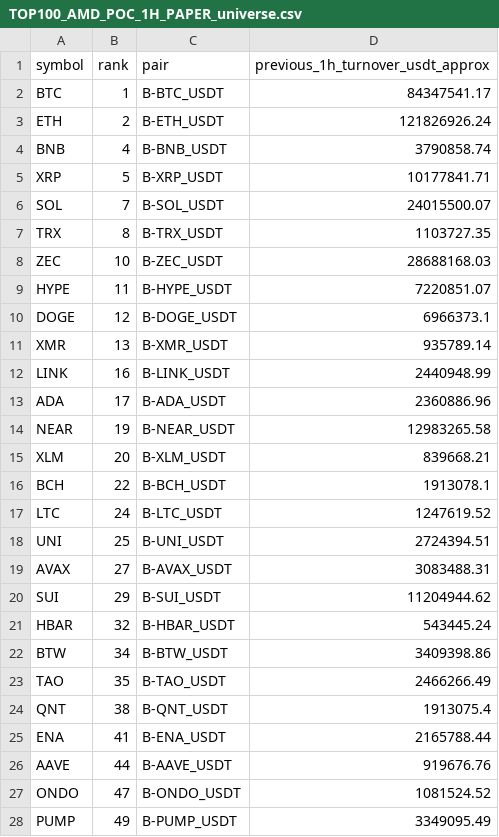
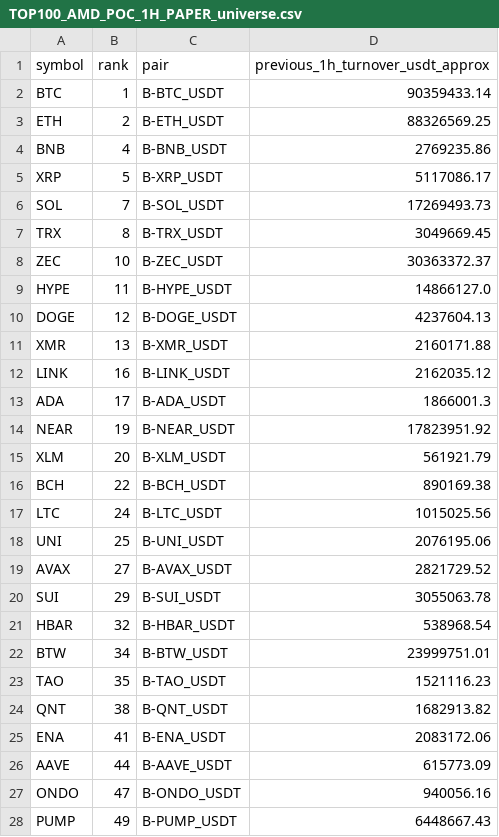
Before and after one commit to jharajesh1210/crypto-early-scanner, a CSV file: TOP100_AMD_POC_1H_PAPER_universe.csv, drawn as a sheet; only a part is shown; the diff covers the shown part only.

```diff
--- a/TOP100_AMD_POC_1H_PAPER_universe.csv
+++ b/TOP100_AMD_POC_1H_PAPER_universe.csv
@@ -1,28 +1,28 @@
 symbol,rank,pair,previous_1h_turnover_usdt_approx
-BTC,1,B-BTC_USDT,84347541.17
-ETH,2,B-ETH_USDT,121826926.24
-BNB,4,B-BNB_USDT,3790858.74
-XRP,5,B-XRP_USDT,10177841.71
-SOL,7,B-SOL_USDT,24015500.07
-TRX,8,B-TRX_USDT,1103727.35
-ZEC,10,B-ZEC_USDT,28688168.03
-HYPE,11,B-HYPE_USDT,7220851.07
-DOGE,12,B-DOGE_USDT,6966373.1
-XMR,13,B-XMR_USDT,935789.14
-LINK,16,B-LINK_USDT,2440948.99
-ADA,17,B-ADA_USDT,2360886.96
-NEAR,19,B-NEAR_USDT,12983265.58
-XLM,20,B-XLM_USDT,839668.21
-BCH,22,B-BCH_USDT,1913078.1
-LTC,24,B-LTC_USDT,1247619.52
-UNI,25,B-UNI_USDT,2724394.51
-AVAX,27,B-AVAX_USDT,3083488.31
-SUI,29,B-SUI_USDT,11204944.62
-HBAR,32,B-HBAR_USDT,543445.24
-BTW,34,B-BTW_USDT,3409398.86
-TAO,35,B-TAO_USDT,2466266.49
-QNT,38,B-QNT_USDT,1913075.4
-ENA,41,B-ENA_USDT,2165788.44
-AAVE,44,B-AAVE_USDT,919676.76
-ONDO,47,B-ONDO_USDT,1081524.52
-PUMP,49,B-PUMP_USDT,3349095.49
+BTC,1,B-BTC_USDT,90359433.14
+ETH,2,B-ETH_USDT,88326569.25
+BNB,4,B-BNB_USDT,2769235.86
+XRP,5,B-XRP_USDT,5117086.17
+SOL,7,B-SOL_USDT,17269493.73
+TRX,8,B-TRX_USDT,3049669.45
+ZEC,10,B-ZEC_USDT,30363372.37
+HYPE,11,B-HYPE_USDT,14866127.0
+DOGE,12,B-DOGE_USDT,4237604.13
+XMR,13,B-XMR_USDT,2160171.88
+LINK,16,B-LINK_USDT,2162035.12
+ADA,17,B-ADA_USDT,1866001.3
+NEAR,19,B-NEAR_USDT,17823951.92
+XLM,20,B-XLM_USDT,561921.79
+BCH,22,B-BCH_USDT,890169.38
+LTC,24,B-LTC_USDT,1015025.56
+UNI,25,B-UNI_USDT,2076195.06
+AVAX,27,B-AVAX_USDT,2821729.52
+SUI,29,B-SUI_USDT,3055063.78
+HBAR,32,B-HBAR_USDT,538968.54
+BTW,34,B-BTW_USDT,23999751.01
+TAO,35,B-TAO_USDT,1521116.23
+QNT,38,B-QNT_USDT,1682913.82
+ENA,41,B-ENA_USDT,2083172.06
+AAVE,44,B-AAVE_USDT,615773.09
+ONDO,47,B-ONDO_USDT,940056.16
+PUMP,49,B-PUMP_USDT,6448667.43
```
Also changed, not shown: 3 added rows, 1 removed row and 13 edited cells elsewhere in this file, 1 other file.
